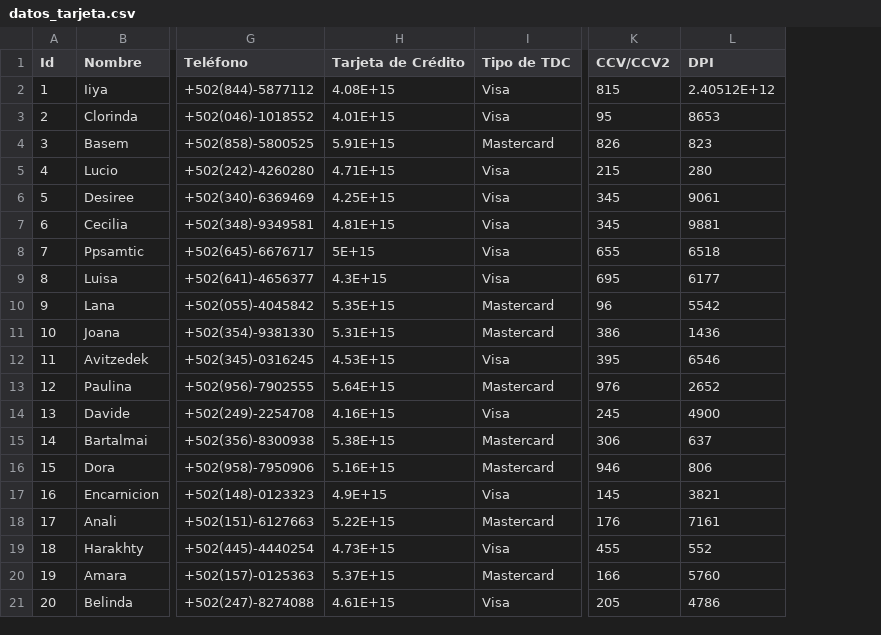
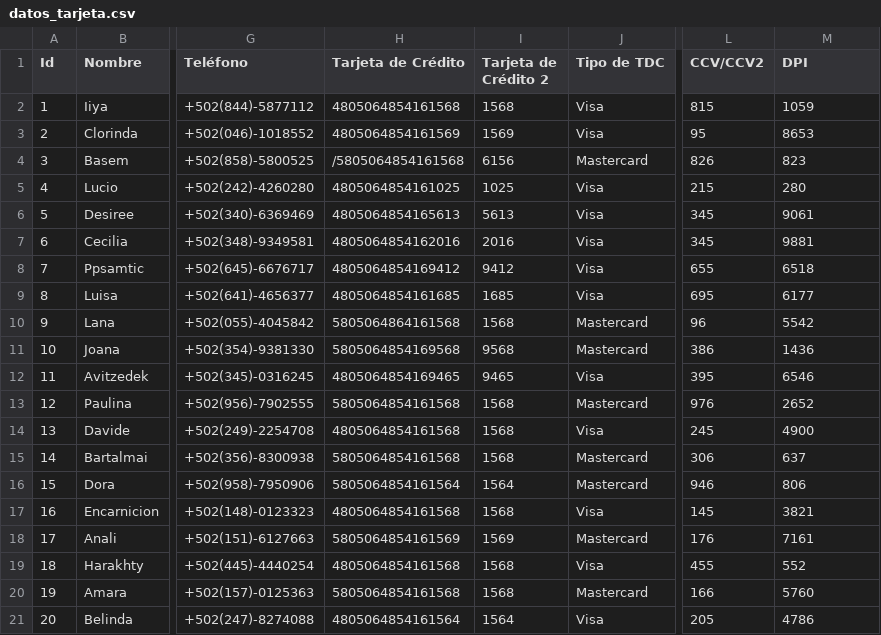
Before and after one commit to sergioporres241213/ProyectoFinal, a CSV file: datos_tarjeta.csv, drawn as a sheet; only a part is shown, gaps mark what is left out; addresses are those after the commit; the diff names each change by its address in the sheet, - before the commit and + after, or states it on an @@ line.

```diff
--- a/datos_tarjeta.csv
+++ b/datos_tarjeta.csv
+column I (Tarjeta de Crédito 2), rows 2-21: 1568 | 1569 | 6156 | 1025 | 5613 | 2016 | 9412 | 1685 | 1568 | 9568 | 9465 | 1568 | 1568 | 1568 | 1564 | 1568 | 1569 | 1568 | 1568 | 1564
-H2 (Tarjeta de Crédito): 4.08E+15
+H2 (Tarjeta de Crédito): 4805064854161568
-M2 (DPI): 2.40512E+12
+M2 (DPI): 1059
-H3 (Tarjeta de Crédito): 4.01E+15
+H3 (Tarjeta de Crédito): 4805064854161569
-H4 (Tarjeta de Crédito): 5.91E+15
+H4 (Tarjeta de Crédito): /5805064854161568
-H5 (Tarjeta de Crédito): 4.71E+15
+H5 (Tarjeta de Crédito): 4805064854161025
-H6 (Tarjeta de Crédito): 4.25E+15
+H6 (Tarjeta de Crédito): 4805064854165613
-H7 (Tarjeta de Crédito): 4.81E+15
+H7 (Tarjeta de Crédito): 4805064854162016
-H8 (Tarjeta de Crédito): 5E+15
+H8 (Tarjeta de Crédito): 4805064854169412
-H9 (Tarjeta de Crédito): 4.3E+15
+H9 (Tarjeta de Crédito): 4805064854161685
-H10 (Tarjeta de Crédito): 5.35E+15
+H10 (Tarjeta de Crédito): 5805064864161568
-H11 (Tarjeta de Crédito): 5.31E+15
+H11 (Tarjeta de Crédito): 5805064854169568
-H12 (Tarjeta de Crédito): 4.53E+15
+H12 (Tarjeta de Crédito): 4805064854169465
-H13 (Tarjeta de Crédito): 5.64E+15
+H13 (Tarjeta de Crédito): 5805064854161568
-H14 (Tarjeta de Crédito): 4.16E+15
+H14 (Tarjeta de Crédito): 4805064854161568
-H15 (Tarjeta de Crédito): 5.38E+15
+H15 (Tarjeta de Crédito): 5805064854161568
-H16 (Tarjeta de Crédito): 5.16E+15
+H16 (Tarjeta de Crédito): 5805064854161564
-H17 (Tarjeta de Crédito): 4.9E+15
+H17 (Tarjeta de Crédito): 4805064854161568
-H18 (Tarjeta de Crédito): 5.22E+15
+H18 (Tarjeta de Crédito): 5805064854161569
-H19 (Tarjeta de Crédito): 4.73E+15
+H19 (Tarjeta de Crédito): 4805064854161568
-H20 (Tarjeta de Crédito): 5.37E+15
+H20 (Tarjeta de Crédito): 5805064854161568
-H21 (Tarjeta de Crédito): 4.61E+15
+H21 (Tarjeta de Crédito): 4805064854161564
```
Also changed, not shown: 5 other files.
